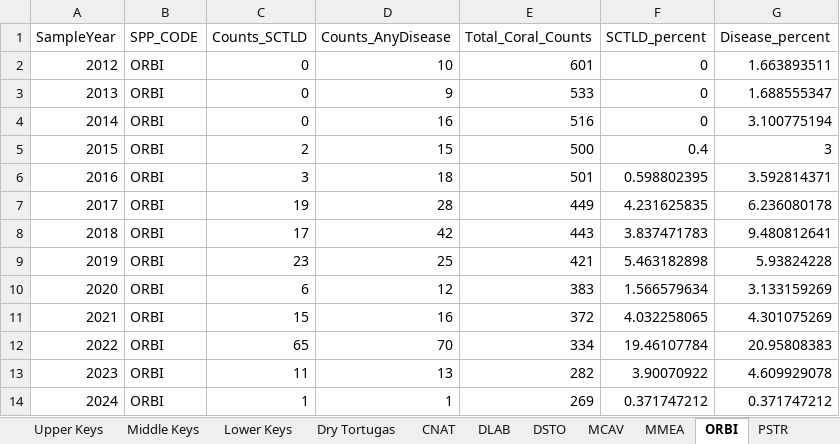
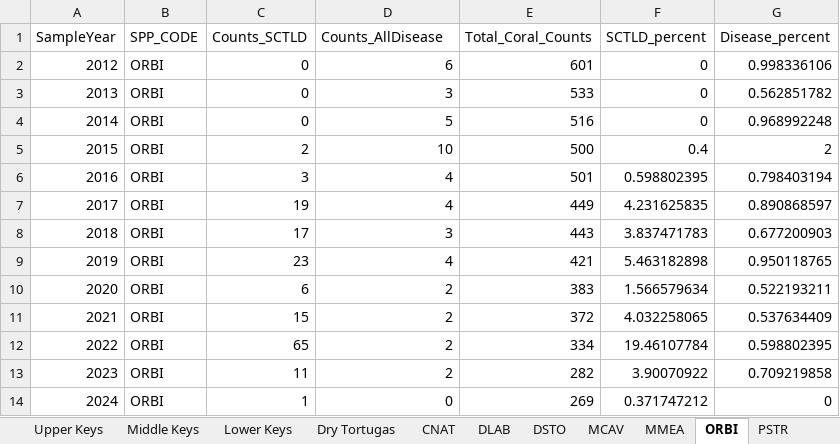
Before and after one commit to FWRI-Coral-Research-Program/Disease, an Excel workbook: SCTLD_Annual_Summaries.xlsx, sheet ORBI, drawn as a sheet; values as stored, in another font and other column widths than the file's, no borders; the diff names each change by its address in the sheet, - before the commit and + after, or states it on an @@ line.

Commit message:
Created my own SumOfAllDisease column

```diff
--- a/SCTLD_Annual_Summaries.xlsx (sheet ORBI)
+++ b/SCTLD_Annual_Summaries.xlsx (sheet ORBI)
-D1: Counts_AnyDisease
+D1: Counts_AllDisease
-D2 (Counts_AllDisease): 10
+D2 (Counts_AllDisease): 6
-G2 (Disease_percent): 1.663893511
+G2 (Disease_percent): 0.998336106
-D3 (Counts_AllDisease): 9
+D3 (Counts_AllDisease): 3
-G3 (Disease_percent): 1.688555347
+G3 (Disease_percent): 0.562851782
-D4 (Counts_AllDisease): 16
+D4 (Counts_AllDisease): 5
-G4 (Disease_percent): 3.100775194
+G4 (Disease_percent): 0.968992248
-D5 (Counts_AllDisease): 15
+D5 (Counts_AllDisease): 10
-G5 (Disease_percent): 3
+G5 (Disease_percent): 2
-D6 (Counts_AllDisease): 18
+D6 (Counts_AllDisease): 4
-G6 (Disease_percent): 3.592814371
+G6 (Disease_percent): 0.798403194
-D7 (Counts_AllDisease): 28
+D7 (Counts_AllDisease): 4
-G7 (Disease_percent): 6.236080178
+G7 (Disease_percent): 0.890868597
-D8 (Counts_AllDisease): 42
+D8 (Counts_AllDisease): 3
-G8 (Disease_percent): 9.480812641
+G8 (Disease_percent): 0.677200903
-D9 (Counts_AllDisease): 25
+D9 (Counts_AllDisease): 4
-G9 (Disease_percent): 5.93824228
+G9 (Disease_percent): 0.950118765
-D10 (Counts_AllDisease): 12
+D10 (Counts_AllDisease): 2
-G10 (Disease_percent): 3.133159269
+G10 (Disease_percent): 0.522193211
-D11 (Counts_AllDisease): 16
+D11 (Counts_AllDisease): 2
-G11 (Disease_percent): 4.301075269
+G11 (Disease_percent): 0.537634409
-D12 (Counts_AllDisease): 70
+D12 (Counts_AllDisease): 2
-G12 (Disease_percent): 20.95808383
+G12 (Disease_percent): 0.598802395
-D13 (Counts_AllDisease): 13
+D13 (Counts_AllDisease): 2
-G13 (Disease_percent): 4.609929078
+G13 (Disease_percent): 0.709219858
-D14 (Counts_AllDisease): 1
+D14 (Counts_AllDisease): 0
-G14 (Disease_percent): 0.371747212
+G14 (Disease_percent): 0
```
Also changed, not shown: sheet Southeastern Florida, sheet MCAV, sheet CNAT, sheet PSTR, sheet Middle Keys, sheet Lower Keys, 5 more sheets, 1 other file.
